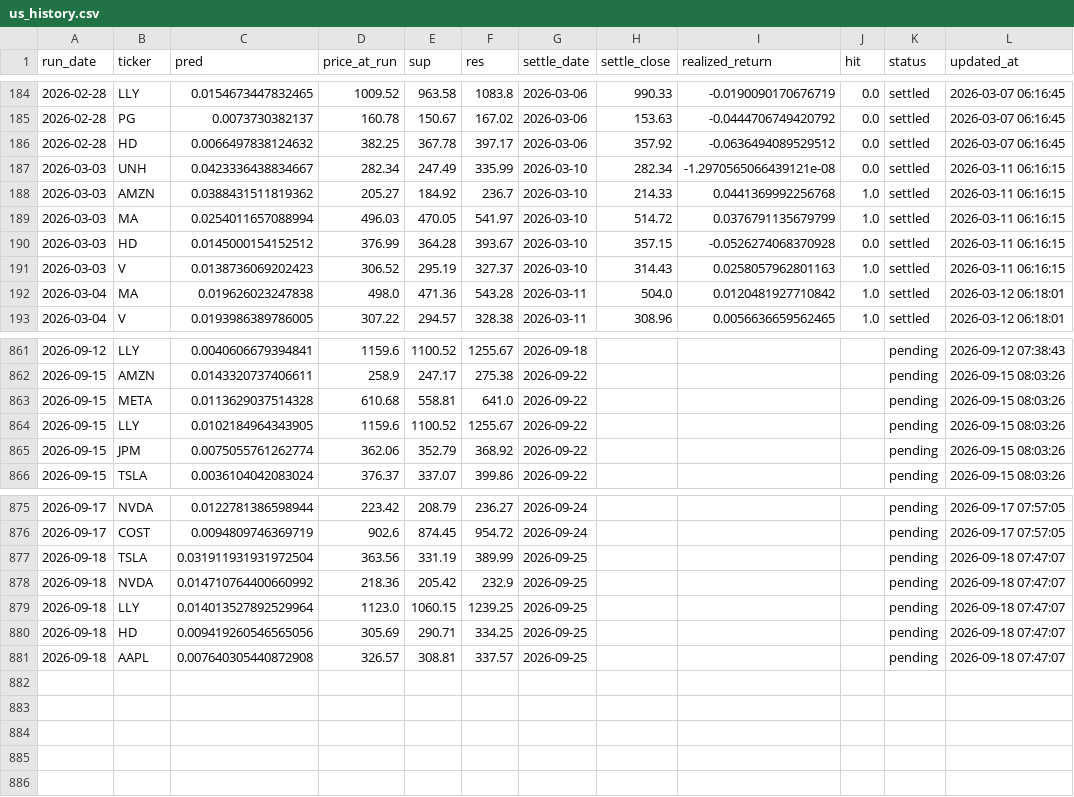
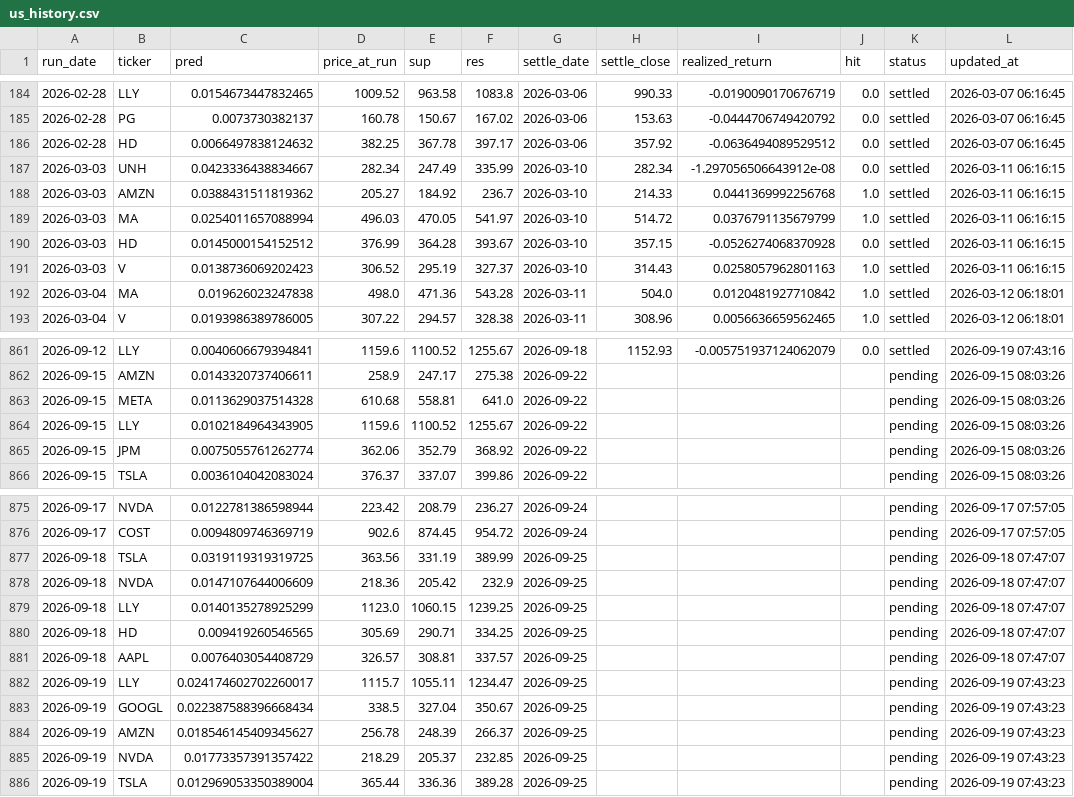
Before and after one commit to chehao0221/US-stock-ai, a CSV file: us_history.csv, drawn as a sheet; only a part is shown, gaps mark what is left out; the diff covers the shown part only.

```diff
--- a/us_history.csv
+++ b/us_history.csv
@@ -186,3 +186,3 @@
 2026-02-28,HD,0.0066497838124632,382.25,367.78,397.17,2026-03-06,357.92,-0.0636494089529512,0.0,settled,2026-03-07 06:16:45
-2026-03-03,UNH,0.0423336438834667,282.34,247.49,335.99,2026-03-10,282.34,-1.2970565066439121e-08,0.0,settled,2026-03-11 06:16:15
+2026-03-03,UNH,0.0423336438834667,282.34,247.49,335.99,2026-03-10,282.34,-1.297056506643912e-08,0.0,settled,2026-03-11 06:16:15
 2026-03-03,AMZN,0.0388431511819362,205.27,184.92,236.7,2026-03-10,214.33,0.0441369992256768,1.0,settled,2026-03-11 06:16:15
@@ -861,2 +861,2 @@
-2026-09-12,LLY,0.0040606679394841,1159.6,1100.52,1255.67,2026-09-18,,,,pending,2026-09-12 07:38:43
+2026-09-12,LLY,0.0040606679394841,1159.6,1100.52,1255.67,2026-09-18,1152.93,-0.005751937124062079,0.0,settled,2026-09-19 07:43:16
 2026-09-15,AMZN,0.0143320737406611,258.9,247.17,275.38,2026-09-22,,,,pending,2026-09-15 08:03:26
@@ -876,6 +876,11 @@
 2026-09-17,COST,0.0094809746369719,902.6,874.45,954.72,2026-09-24,,,,pending,2026-09-17 07:57:05
-2026-09-18,TSLA,0.031911931931972504,363.56,331.19,389.99,2026-09-25,,,,pending,2026-09-18 07:47:07
-2026-09-18,NVDA,0.014710764400660992,218.36,205.42,232.9,2026-09-25,,,,pending,2026-09-18 07:47:07
-2026-09-18,LLY,0.014013527892529964,1123.0,1060.15,1239.25,2026-09-25,,,,pending,2026-09-18 07:47:07
-2026-09-18,HD,0.009419260546565056,305.69,290.71,334.25,2026-09-25,,,,pending,2026-09-18 07:47:07
-2026-09-18,AAPL,0.007640305440872908,326.57,308.81,337.57,2026-09-25,,,,pending,2026-09-18 07:47:07
+2026-09-18,TSLA,0.0319119319319725,363.56,331.19,389.99,2026-09-25,,,,pending,2026-09-18 07:47:07
+2026-09-18,NVDA,0.0147107644006609,218.36,205.42,232.9,2026-09-25,,,,pending,2026-09-18 07:47:07
+2026-09-18,LLY,0.0140135278925299,1123.0,1060.15,1239.25,2026-09-25,,,,pending,2026-09-18 07:47:07
+2026-09-18,HD,0.009419260546565,305.69,290.71,334.25,2026-09-25,,,,pending,2026-09-18 07:47:07
+2026-09-18,AAPL,0.0076403054408729,326.57,308.81,337.57,2026-09-25,,,,pending,2026-09-18 07:47:07
+2026-09-19,LLY,0.024174602702260017,1115.7,1055.11,1234.47,2026-09-25,,,,pending,2026-09-19 07:43:23
+2026-09-19,GOOGL,0.022387588396668434,338.5,327.04,350.67,2026-09-25,,,,pending,2026-09-19 07:43:23
+2026-09-19,AMZN,0.018546145409345627,256.78,248.39,266.37,2026-09-25,,,,pending,2026-09-19 07:43:23
+2026-09-19,NVDA,0.01773357391357422,218.29,205.37,232.85,2026-09-25,,,,pending,2026-09-19 07:43:23
+2026-09-19,TSLA,0.012969053350389004,365.44,336.36,389.28,2026-09-25,,,,pending,2026-09-19 07:43:23
```
Also changed, not shown: 50 edited cells elsewhere in this file.
